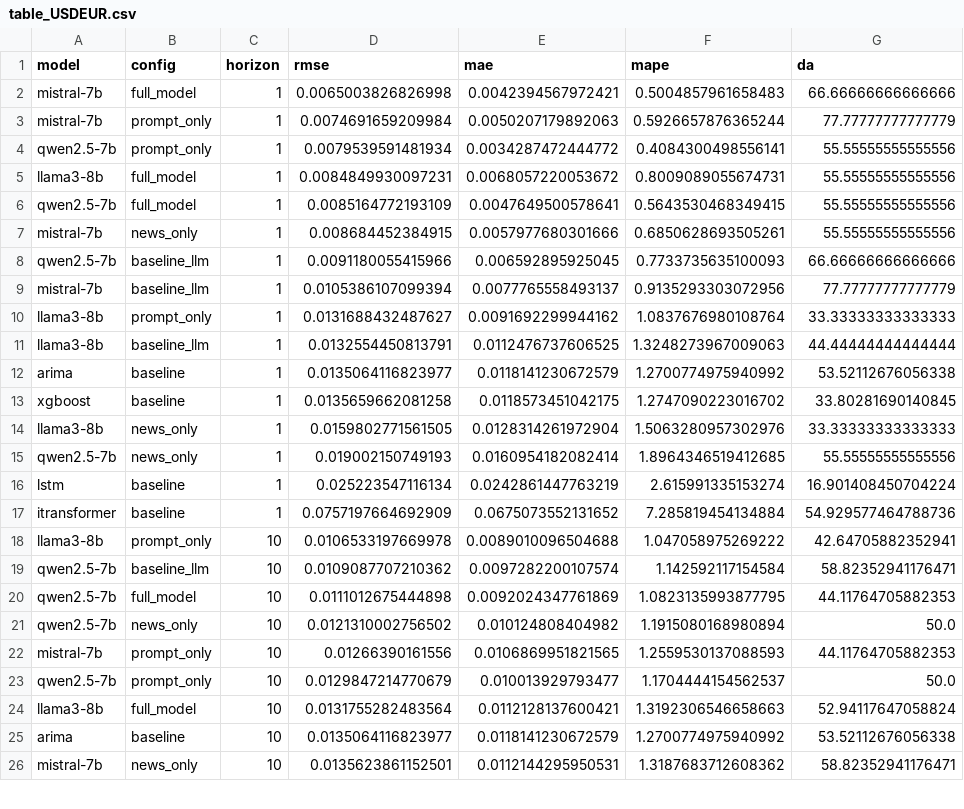
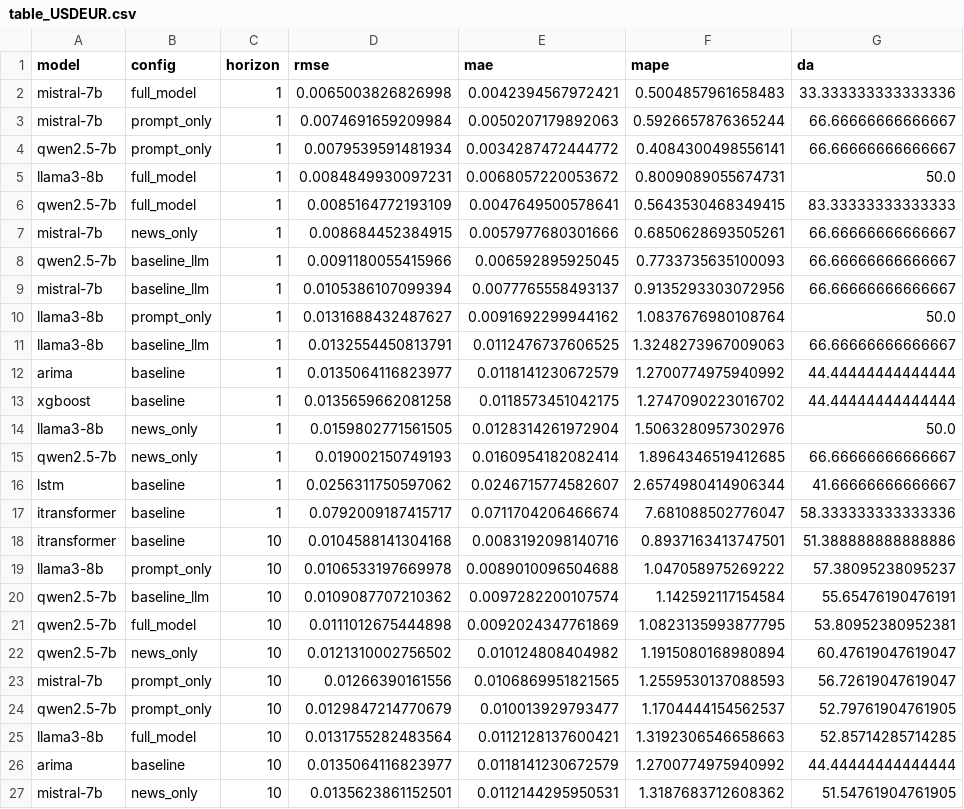
Before and after one commit to dewa-ai/forecast, a CSV file: results/plots_extra/tables/table_USDEUR.csv, drawn as a sheet; only a part is shown; the diff covers the shown part only.

```diff
--- a/results/plots_extra/tables/table_USDEUR.csv
+++ b/results/plots_extra/tables/table_USDEUR.csv
@@ -1,26 +1,27 @@
 model,config,horizon,rmse,mae,mape,da
-mistral-7b,full_model,1,0.0065003826826998,0.0042394567972421,0.5004857961658483,66.66666666666666
-mistral-7b,prompt_only,1,0.0074691659209984,0.0050207179892063,0.5926657876365244,77.77777777777779
-qwen2.5-7b,prompt_only,1,0.0079539591481934,0.0034287472444772,0.4084300498556141,55.55555555555556
-llama3-8b,full_model,1,0.0084849930097231,0.0068057220053672,0.8009089055674731,55.55555555555556
-qwen2.5-7b,full_model,1,0.0085164772193109,0.0047649500578641,0.5643530468349415,55.55555555555556
-mistral-7b,news_only,1,0.008684452384915,0.0057977680301666,0.6850628693505261,55.55555555555556
-qwen2.5-7b,baseline_llm,1,0.0091180055415966,0.006592895925045,0.7733735635100093,66.66666666666666
-mistral-7b,baseline_llm,1,0.0105386107099394,0.0077765558493137,0.9135293303072956,77.77777777777779
-llama3-8b,prompt_only,1,0.0131688432487627,0.0091692299944162,1.0837676980108764,33.33333333333333
-llama3-8b,baseline_llm,1,0.0132554450813791,0.0112476737606525,1.3248273967009063,44.44444444444444
-arima,baseline,1,0.0135064116823977,0.0118141230672579,1.2700774975940992,53.52112676056338
-xgboost,baseline,1,0.0135659662081258,0.0118573451042175,1.2747090223016702,33.80281690140845
-llama3-8b,news_only,1,0.0159802771561505,0.0128314261972904,1.5063280957302976,33.33333333333333
-qwen2.5-7b,news_only,1,0.019002150749193,0.0160954182082414,1.8964346519412685,55.55555555555556
-lstm,baseline,1,0.025223547116134,0.0242861447763219,2.615991335153274,16.901408450704224
-itransformer,baseline,1,0.0757197664692909,0.0675073552131652,7.285819454134884,54.929577464788736
-llama3-8b,prompt_only,10,0.0106533197669978,0.0089010096504688,1.047058975269222,42.64705882352941
-qwen2.5-7b,baseline_llm,10,0.0109087707210362,0.0097282200107574,1.142592117154584,58.82352941176471
-qwen2.5-7b,full_model,10,0.0111012675444898,0.0092024347761869,1.0823135993877795,44.11764705882353
-qwen2.5-7b,news_only,10,0.0121310002756502,0.010124808404982,1.1915080168980894,50.0
-mistral-7b,prompt_only,10,0.01266390161556,0.0106869951821565,1.2559530137088593,44.11764705882353
-qwen2.5-7b,prompt_only,10,0.0129847214770679,0.010013929793477,1.1704444154562537,50.0
-llama3-8b,full_model,10,0.0131755282483564,0.0112128137600421,1.3192306546658663,52.94117647058824
-arima,baseline,10,0.0135064116823977,0.0118141230672579,1.2700774975940992,53.52112676056338
-mistral-7b,news_only,10,0.0135623861152501,0.0112144295950531,1.3187683712608362,58.82352941176471
+mistral-7b,full_model,1,0.0065003826826998,0.0042394567972421,0.5004857961658483,33.333333333333336
+mistral-7b,prompt_only,1,0.0074691659209984,0.0050207179892063,0.5926657876365244,66.66666666666667
+qwen2.5-7b,prompt_only,1,0.0079539591481934,0.0034287472444772,0.4084300498556141,66.66666666666667
+llama3-8b,full_model,1,0.0084849930097231,0.0068057220053672,0.8009089055674731,50.0
+qwen2.5-7b,full_model,1,0.0085164772193109,0.0047649500578641,0.5643530468349415,83.33333333333333
+mistral-7b,news_only,1,0.008684452384915,0.0057977680301666,0.6850628693505261,66.66666666666667
+qwen2.5-7b,baseline_llm,1,0.0091180055415966,0.006592895925045,0.7733735635100093,66.66666666666667
+mistral-7b,baseline_llm,1,0.0105386107099394,0.0077765558493137,0.9135293303072956,66.66666666666667
+llama3-8b,prompt_only,1,0.0131688432487627,0.0091692299944162,1.0837676980108764,50.0
+llama3-8b,baseline_llm,1,0.0132554450813791,0.0112476737606525,1.3248273967009063,66.66666666666667
+arima,baseline,1,0.0135064116823977,0.0118141230672579,1.2700774975940992,44.44444444444444
+xgboost,baseline,1,0.0135659662081258,0.0118573451042175,1.2747090223016702,44.44444444444444
+llama3-8b,news_only,1,0.0159802771561505,0.0128314261972904,1.5063280957302976,50.0
+qwen2.5-7b,news_only,1,0.019002150749193,0.0160954182082414,1.8964346519412685,66.66666666666667
+lstm,baseline,1,0.0256311750597062,0.0246715774582607,2.6574980414906344,41.66666666666667
+itransformer,baseline,1,0.0792009187415717,0.0711704206466674,7.681088502776047,58.333333333333336
+itransformer,baseline,10,0.0104588141304168,0.0083192098140716,0.8937163413747501,51.388888888888886
+llama3-8b,prompt_only,10,0.0106533197669978,0.0089010096504688,1.047058975269222,57.38095238095237
+qwen2.5-7b,baseline_llm,10,0.0109087707210362,0.0097282200107574,1.142592117154584,55.65476190476191
+qwen2.5-7b,full_model,10,0.0111012675444898,0.0092024347761869,1.0823135993877795,53.80952380952381
+qwen2.5-7b,news_only,10,0.0121310002756502,0.010124808404982,1.1915080168980894,60.47619047619047
+mistral-7b,prompt_only,10,0.01266390161556,0.0106869951821565,1.2559530137088593,56.72619047619047
+qwen2.5-7b,prompt_only,10,0.0129847214770679,0.010013929793477,1.1704444154562537,52.79761904761905
+llama3-8b,full_model,10,0.0131755282483564,0.0112128137600421,1.3192306546658663,52.85714285714285
+arima,baseline,10,0.0135064116823977,0.0118141230672579,1.2700774975940992,44.44444444444444
+mistral-7b,news_only,10,0.0135623861152501,0.0112144295950531,1.3187683712608362,51.54761904761905
```
Also changed, not shown: 1 added row, 2 removed rows and 27 edited cells elsewhere in this file, results/baseline_summary.csv, results/combined_summary.csv, 35 other files.
